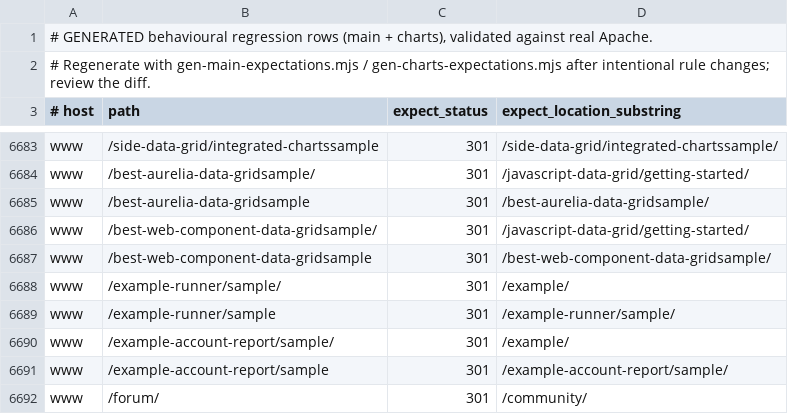
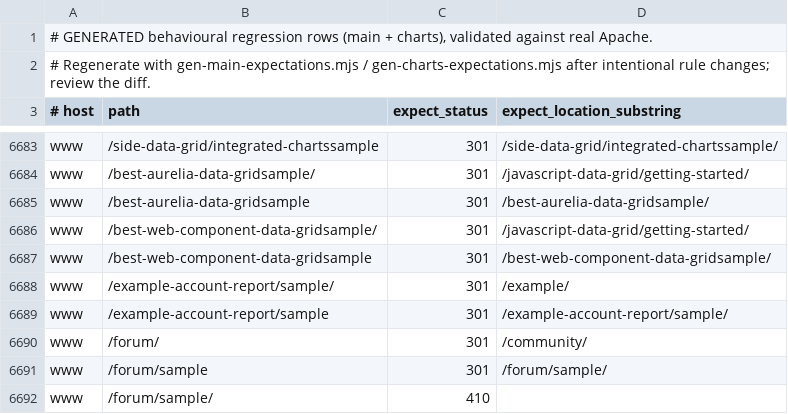
Before and after one commit to AKJUS/ag-grid, a TSV file: documentation/ag-grid-docs/testing/htaccess-harness/expectations.generated.tsv, drawn as a sheet; only a part is shown, gaps mark what is left out; the shorter side is filled out with more unchanged rows; the diff names each change by its address in the sheet, - before the commit and + after, or states it on an @@ line.

```diff
--- a/documentation/ag-grid-docs/testing/htaccess-harness/expectations.generated.tsv
+++ b/documentation/ag-grid-docs/testing/htaccess-harness/expectations.generated.tsv
-row 6688: www | /example-runner/sample/ | 301 | /example/
-row 6689: www | /example-runner/sample | 301 | /example-runner/sample/
```
Also changed, not shown: 9 other files.
